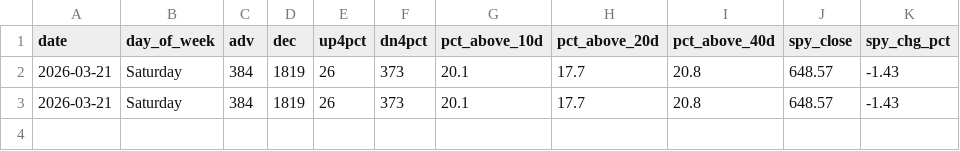
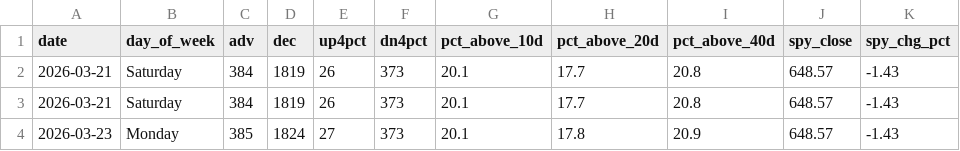
Before and after one commit to VamsiKrishna2021/alpha-engine, a CSV file: data/breadth_history.csv, drawn as a sheet; the diff names each change by its address in the sheet, - before the commit and + after, or states it on an @@ line.

```diff
--- a/data/breadth_history.csv
+++ b/data/breadth_history.csv
+row 4: 2026-03-23 | Monday | 385 | 1824 | 27 | 373 | 20.1 | 17.8 | 20.9 | 648.57 | -1.43
```
Also changed, not shown: data/regime_history.csv, 3 other files.
